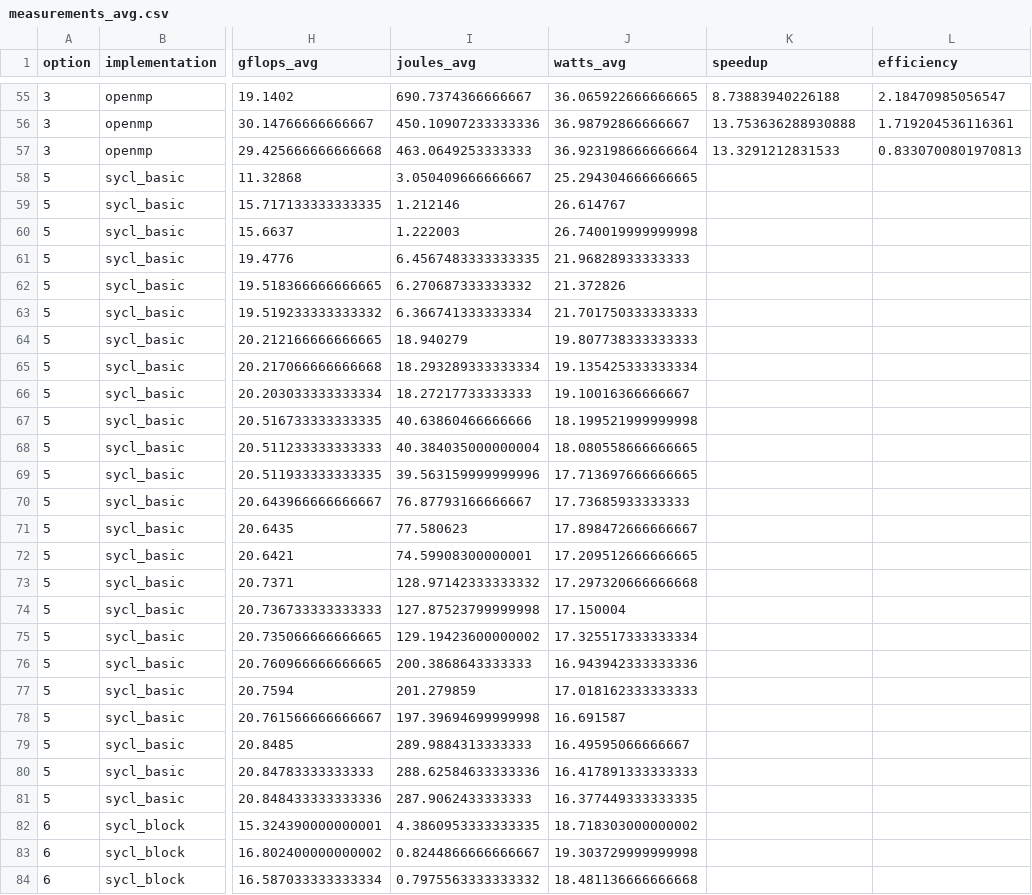
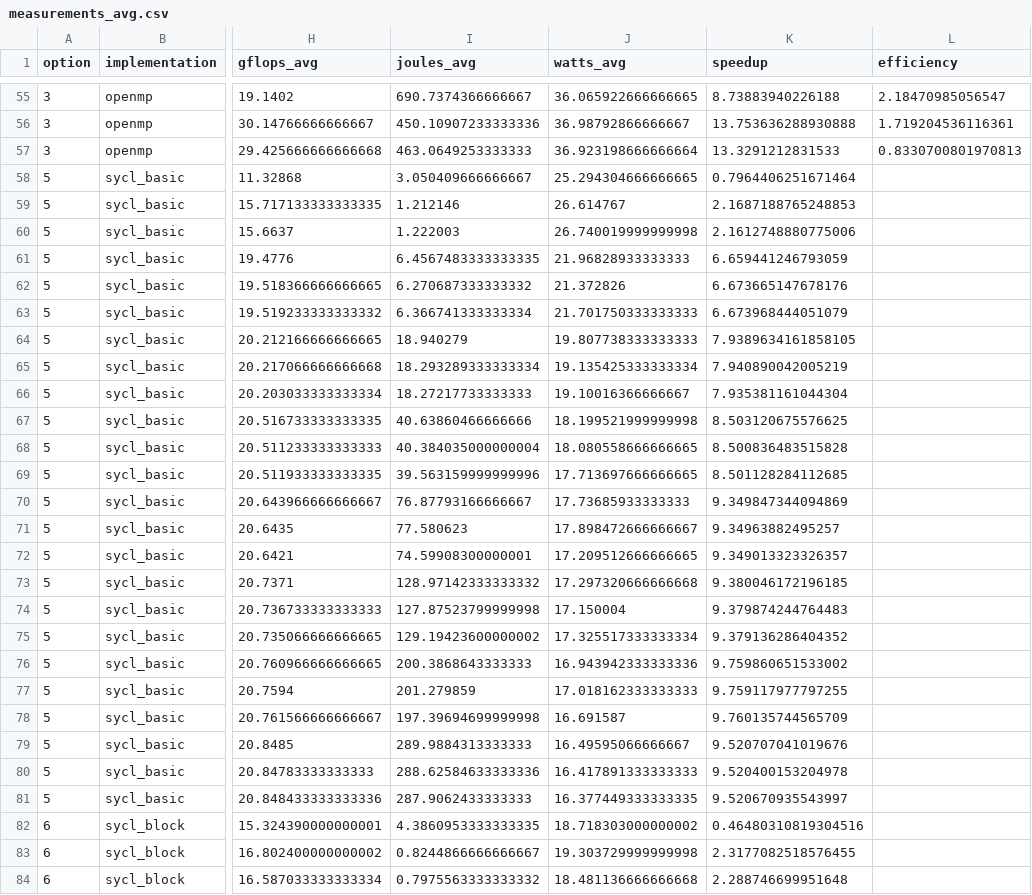
Before and after one commit to vanessa-sbq/CPA-Assignment2, a CSV file: measurements_avg.csv, drawn as a sheet; only a part is shown, gaps mark what is left out; the diff covers the shown part only; the diff names each change by its address in the sheet, - before the commit and + after, or states it on an @@ line.

Commit message:
Fixed aggregation script to compute all speedups

```diff
--- a/measurements_avg.csv
+++ b/measurements_avg.csv
-K58 (speedup): (empty)
+K58 (speedup): 0.7964406251671464
-K59 (speedup): (empty)
+K59 (speedup): 2.1687188765248853
-K60 (speedup): (empty)
+K60 (speedup): 2.1612748880775006
-K61 (speedup): (empty)
+K61 (speedup): 6.659441246793059
-K62 (speedup): (empty)
+K62 (speedup): 6.673665147678176
-K63 (speedup): (empty)
+K63 (speedup): 6.673968444051079
-K64 (speedup): (empty)
+K64 (speedup): 7.9389634161858105
-K65 (speedup): (empty)
+K65 (speedup): 7.940890042005219
-K66 (speedup): (empty)
+K66 (speedup): 7.935381161044304
-K67 (speedup): (empty)
+K67 (speedup): 8.503120675576625
-K68 (speedup): (empty)
+K68 (speedup): 8.500836483515828
-K69 (speedup): (empty)
+K69 (speedup): 8.501128284112685
-K70 (speedup): (empty)
+K70 (speedup): 9.349847344094869
-K71 (speedup): (empty)
+K71 (speedup): 9.34963882495257
-K72 (speedup): (empty)
+K72 (speedup): 9.349013323326357
-K73 (speedup): (empty)
+K73 (speedup): 9.380046172196185
-K74 (speedup): (empty)
+K74 (speedup): 9.379874244764483
-K75 (speedup): (empty)
+K75 (speedup): 9.379136286404352
-K76 (speedup): (empty)
+K76 (speedup): 9.759860651533002
-K77 (speedup): (empty)
+K77 (speedup): 9.759117977797255
-K78 (speedup): (empty)
+K78 (speedup): 9.760135744565709
-K79 (speedup): (empty)
+K79 (speedup): 9.520707041019676
-K80 (speedup): (empty)
+K80 (speedup): 9.520400153204978
-K81 (speedup): (empty)
+K81 (speedup): 9.520670935543997
-K82 (speedup): (empty)
+K82 (speedup): 0.46480310819304516
-K83 (speedup): (empty)
+K83 (speedup): 2.3177082518576455
-K84 (speedup): (empty)
+K84 (speedup): 2.288746699951648
```
Also changed, not shown: 45 edited cells elsewhere in this file, 1 other file.
